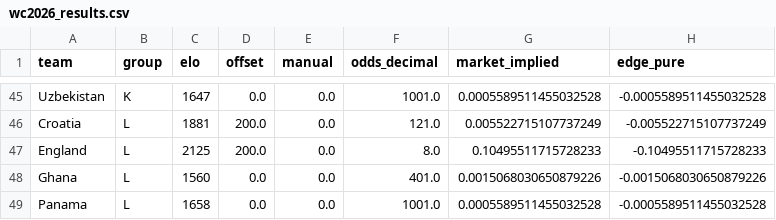
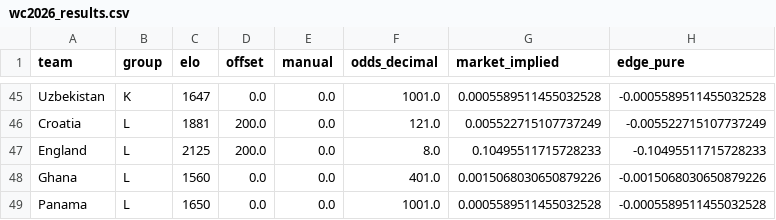
Before and after one commit to WildCamelHyperMedia/wc2026-model, a CSV file: wc2026_results.csv, drawn as a sheet; only a part is shown, gaps mark what is left out; the diff names each change by its address in the sheet, - before the commit and + after, or states it on an @@ line.

```diff
--- a/wc2026_results.csv
+++ b/wc2026_results.csv
-C49 (elo): 1658
+C49 (elo): 1650
```
Also changed, not shown: wc2026_matches.csv, 5 other files.
